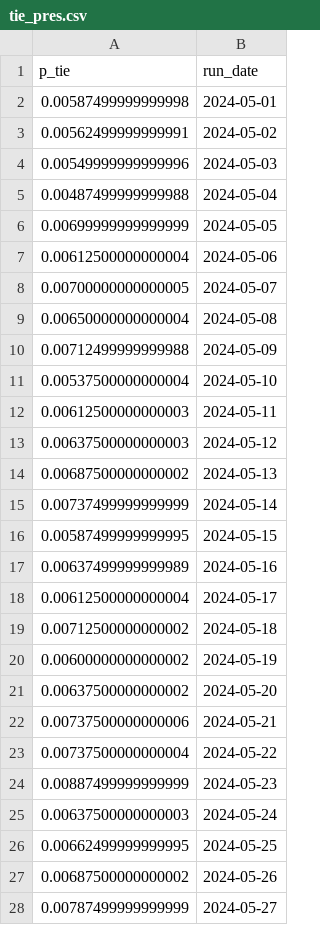
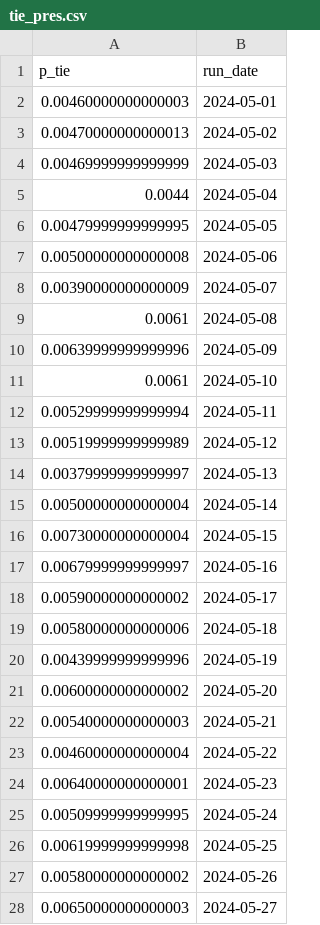
Before and after one commit to markjrieke/2024-potus, a CSV file: out/polls/tie_pres.csv, drawn as a sheet; only a part is shown; the diff covers the shown part only.

```diff
--- a/out/polls/tie_pres.csv
+++ b/out/polls/tie_pres.csv
@@ -1,28 +1,28 @@
 p_tie,run_date
-0.00587499999999998,2024-05-01
-0.00562499999999991,2024-05-02
-0.00549999999999996,2024-05-03
-0.00487499999999988,2024-05-04
-0.00699999999999999,2024-05-05
-0.00612500000000004,2024-05-06
-0.00700000000000005,2024-05-07
-0.00650000000000004,2024-05-08
-0.00712499999999988,2024-05-09
-0.00537500000000004,2024-05-10
-0.00612500000000003,2024-05-11
-0.00637500000000003,2024-05-12
-0.00687500000000002,2024-05-13
-0.00737499999999999,2024-05-14
-0.00587499999999995,2024-05-15
-0.00637499999999989,2024-05-16
-0.00612500000000004,2024-05-17
-0.00712500000000002,2024-05-18
-0.00600000000000002,2024-05-19
-0.00637500000000002,2024-05-20
-0.00737500000000006,2024-05-21
-0.00737500000000004,2024-05-22
-0.00887499999999999,2024-05-23
-0.00637500000000003,2024-05-24
-0.00662499999999995,2024-05-25
-0.00687500000000002,2024-05-26
-0.00787499999999999,2024-05-27
+0.00460000000000003,2024-05-01
+0.00470000000000013,2024-05-02
+0.00469999999999999,2024-05-03
+0.0044,2024-05-04
+0.00479999999999995,2024-05-05
+0.00500000000000008,2024-05-06
+0.00390000000000009,2024-05-07
+0.0061,2024-05-08
+0.00639999999999996,2024-05-09
+0.0061,2024-05-10
+0.00529999999999994,2024-05-11
+0.00519999999999989,2024-05-12
+0.00379999999999997,2024-05-13
+0.00500000000000004,2024-05-14
+0.00730000000000004,2024-05-15
+0.00679999999999997,2024-05-16
+0.00590000000000002,2024-05-17
+0.00580000000000006,2024-05-18
+0.00439999999999996,2024-05-19
+0.00600000000000002,2024-05-20
+0.00540000000000003,2024-05-21
+0.00460000000000004,2024-05-22
+0.00640000000000001,2024-05-23
+0.00509999999999995,2024-05-24
+0.00619999999999998,2024-05-25
+0.00580000000000002,2024-05-26
+0.00650000000000003,2024-05-27
```
Also changed, not shown: 26 edited cells elsewhere in this file, out/approval/e_day_approval_current.csv, out/model_log.csv, 8 other files.
